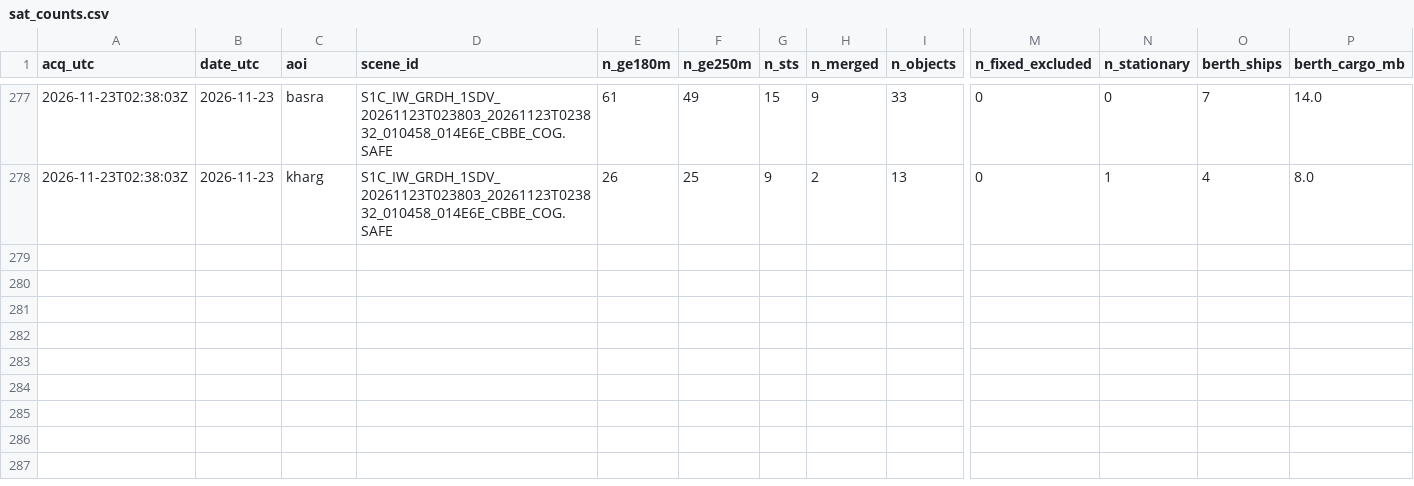
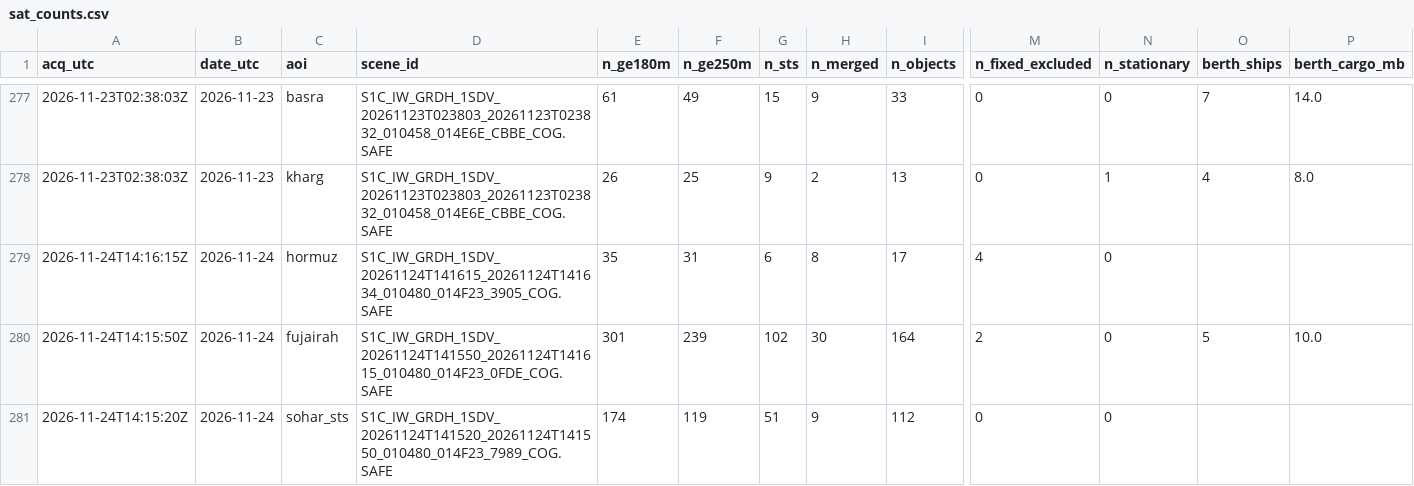
Before and after one commit to ferrialessandro32-wq/hormuz-sat, a CSV file: data/sat_counts.csv, drawn as a sheet; only a part is shown, gaps mark what is left out; rows hold the shown columns only; the diff names each change by its address in the sheet, - before the commit and + after, or states it on an @@ line.

```diff
--- a/data/sat_counts.csv
+++ b/data/sat_counts.csv
+row 279: 2026-11-24T14:16:15Z | 2026-11-24 | hormuz | S1C_IW_GRDH_1SDV_20261124T141615_20261124T141634_010480_014F23_3905_COG.SAFE | 35 | 31 | 6 | 8 | 17 | 4 | 0
+row 280: 2026-11-24T14:15:50Z | 2026-11-24 | fujairah | S1C_IW_GRDH_1SDV_20261124T141550_20261124T141615_010480_014F23_0FDE_COG.SAFE | 301 | 239 | 102 | 30 | 164 | 2 | 0 | 5 | 10.0
+row 281: 2026-11-24T14:15:20Z | 2026-11-24 | sohar_sts | S1C_IW_GRDH_1SDV_20261124T141520_20261124T141550_010480_014F23_7989_COG.SAFE | 174 | 119 | 51 | 9 | 112 | 0 | 0
```
Also changed, not shown: 7 other files.
